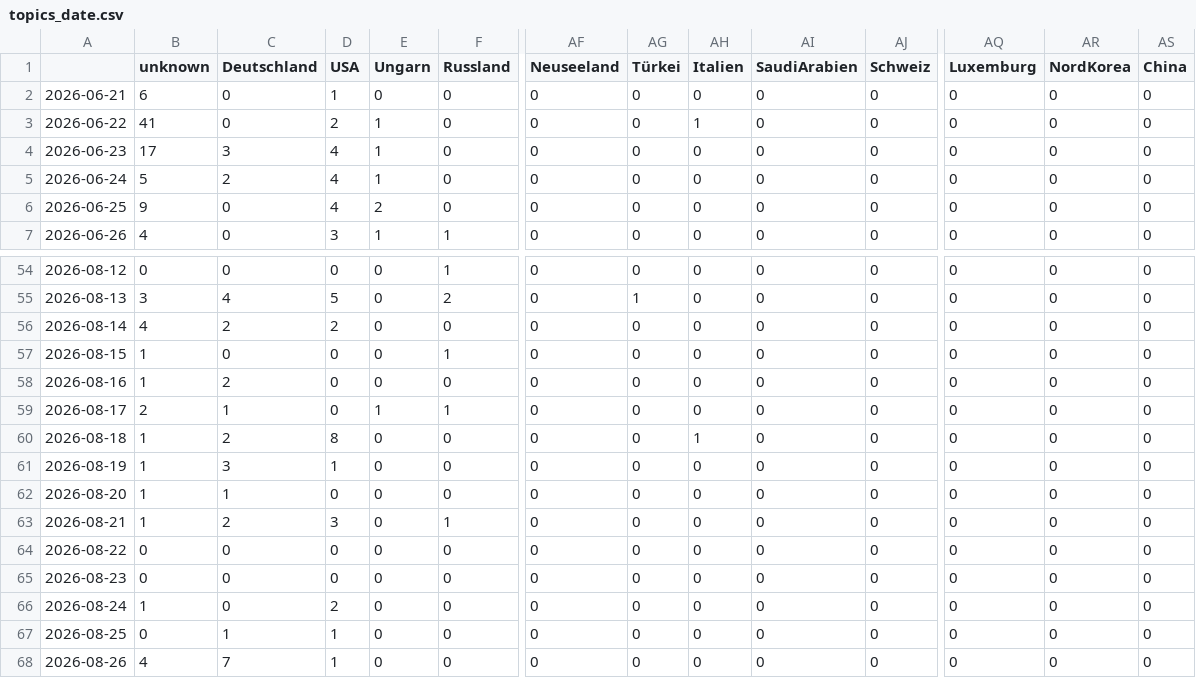
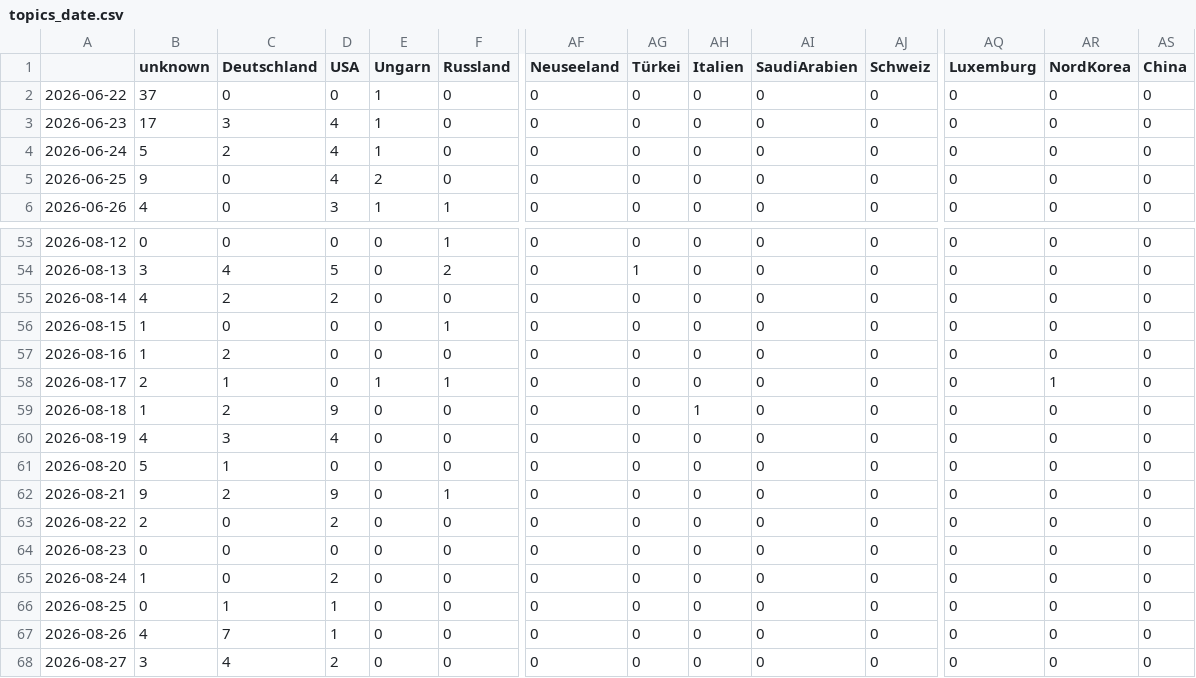
Before and after one commit to JoPhi24-news/leuteFluesterer, a CSV file: csv/topics_date.csv, drawn as a sheet; only a part is shown, gaps mark what is left out; the shorter side is filled out with more unchanged rows; removed rows and columns are numbered as before the commit, all else as after; rows hold the shown columns only; the diff names each change by its address in the sheet, - before the commit and + after, or states it on an @@ line.

```diff
--- a/csv/topics_date.csv
+++ b/csv/topics_date.csv
-row 2: 2026-06-21 | 6 | 0 | 1 | 0 | 0 | 0 | 0 | 0 | 0 | 0 | 0 | 0 | 0
-B2 (unknown): 41
+B2 (unknown): 37
-D2 (USA): 2
+D2 (USA): 0
-AH2 (Italien): 1
+AH2 (Italien): 0
-AR58 (NordKorea): 0
+AR58 (NordKorea): 1
-D59 (USA): 8
+D59 (USA): 9
-B60 (unknown): 1
+B60 (unknown): 4
-D60 (USA): 1
+D60 (USA): 4
-B61 (unknown): 1
+B61 (unknown): 5
-B62 (unknown): 1
+B62 (unknown): 9
-D62 (USA): 3
+D62 (USA): 9
-B63 (unknown): 0
+B63 (unknown): 2
-D63 (USA): 0
+D63 (USA): 2
```
Also changed, not shown: 4 other files.
